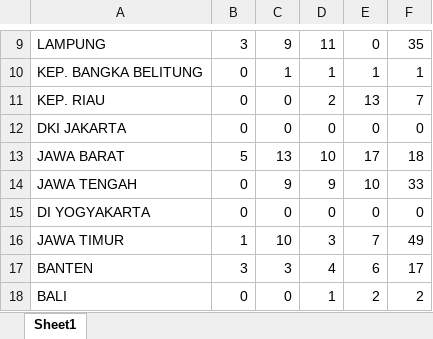
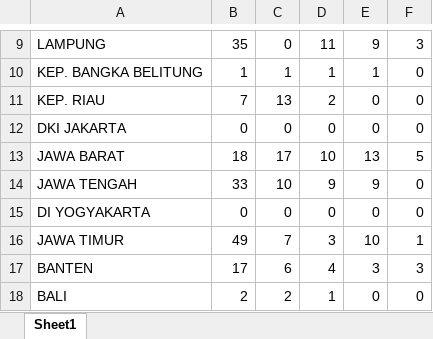
Before and after one commit to lydia-natalia-chentoso/DQLabProject, an Excel workbook: Source/Data/TidakAdaSinyal.xlsx, sheet Sheet1, drawn as a sheet; only a part is shown, gaps mark what is left out; values as stored, in another font and other column widths than the file's, no borders; the diff covers the shown part only; the diff names each change by its address in the sheet, - before the commit and + after, or states it on an @@ line.

```diff
--- a/Source/Data/TidakAdaSinyal.xlsx (sheet Sheet1)
+++ b/Source/Data/TidakAdaSinyal.xlsx (sheet Sheet1)
-B9: 3
+B9: 35
-C9: 9
+C9: 0
-E9: 0
+E9: 9
-F9: 35
+F9: 3
-B10: 0
+B10: 1
-F10: 1
+F10: 0
-B11: 0
+B11: 7
-C11: 0
+C11: 13
-E11: 13
+E11: 0
-F11: 7
+F11: 0
-B13: 5
+B13: 18
-C13: 13
+C13: 17
-E13: 17
+E13: 13
-F13: 18
+F13: 5
-B14: 0
+B14: 33
-C14: 9
+C14: 10
-E14: 10
+E14: 9
-F14: 33
+F14: 0
-B16: 1
+B16: 49
-C16: 10
+C16: 7
-E16: 7
+E16: 10
-F16: 49
+F16: 1
-B17: 3
+B17: 17
-C17: 3
+C17: 6
-E17: 6
+E17: 3
-F17: 17
+F17: 3
-B18: 0
+B18: 2
-C18: 0
+C18: 2
-E18: 2
+E18: 0
-F18: 2
+F18: 0
```
Also changed, not shown: 100 edited cells elsewhere in this sheet, Source/Data/Proporsi Remaja Dan Dewasa Usia 15-59 Tahun Dengan Keterampilan Teknologi Informasi Dan Komputer (TIK) Menurut Provinsi.xlsx, 6 other files.
